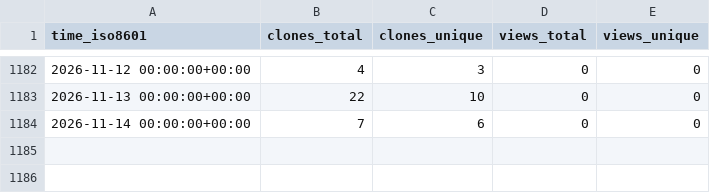
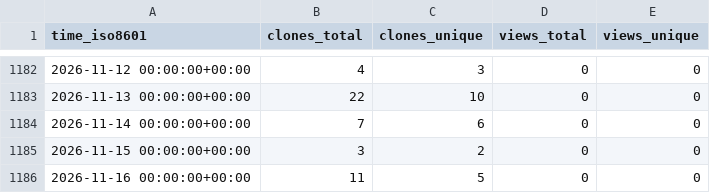
Before and after one commit to ErnakovichLab/metagenomic_methods_ernakovich_lab, a CSV file: ErnakovichLab/metagenomic_methods_ernakovich_lab/ghrs-data/views_clones_aggregate.csv, drawn as a sheet; only a part is shown, gaps mark what is left out.

```diff
--- a/ErnakovichLab/metagenomic_methods_ernakovich_lab/ghrs-data/views_clones_aggregate.csv
+++ b/ErnakovichLab/metagenomic_methods_ernakovich_lab/ghrs-data/views_clones_aggregate.csv
@@ -1184 +1184,3 @@ time_iso8601,clones_total,clones_unique,views_total,views_unique
 2026-11-14 00:00:00+00:00,7,6,0,0
+2026-11-15 00:00:00+00:00,3,2,0,0
+2026-11-16 00:00:00+00:00,11,5,0,0
```
Also changed, not shown: 1 other file.
